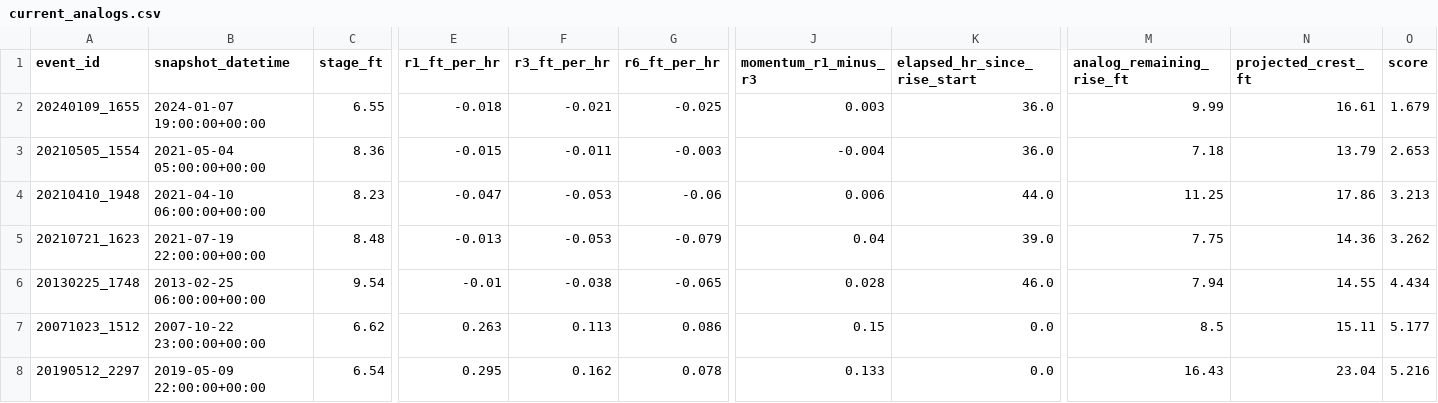
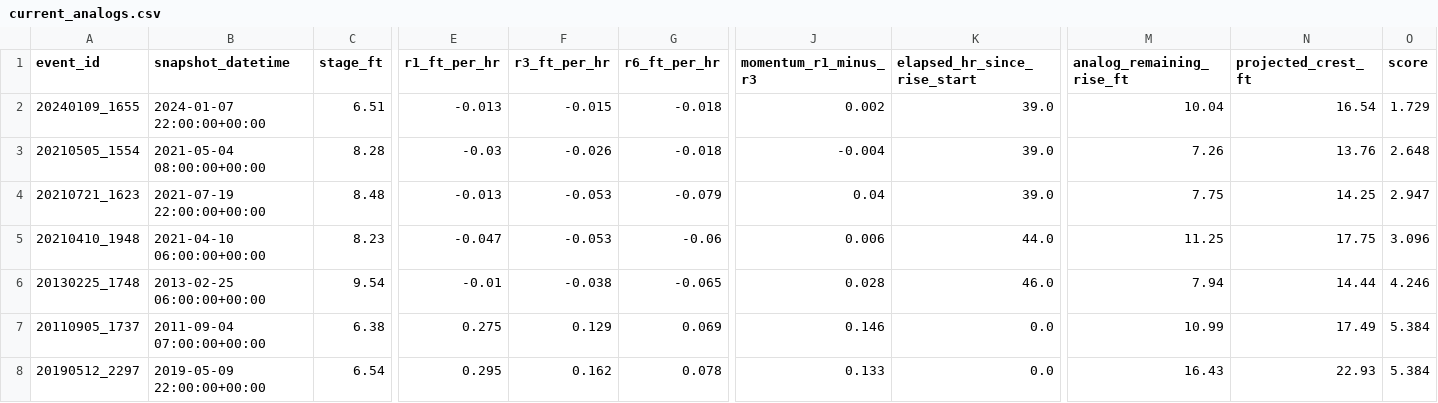
Before and after one commit to mefferso/hobo-mcneil-analog-live-v3, a CSV file: docs/output/current_analogs.csv, drawn as a sheet; only a part is shown, gaps mark what is left out; removed rows and columns are numbered as before the commit, all else as after; rows hold the shown columns only; the diff names each change by its address in the sheet, - before the commit and + after, or states it on an @@ line.

```diff
--- a/docs/output/current_analogs.csv
+++ b/docs/output/current_analogs.csv
-B2 (snapshot_datetime): 2024-01-07 19:00:00+00:00
+B2 (snapshot_datetime): 2024-01-07 22:00:00+00:00
-C2 (stage_ft): 6.55
+C2 (stage_ft): 6.51
-E2 (r1_ft_per_hr): -0.018
+E2 (r1_ft_per_hr): -0.013
-F2 (r3_ft_per_hr): -0.021
+F2 (r3_ft_per_hr): -0.015
-G2 (r6_ft_per_hr): -0.025
+G2 (r6_ft_per_hr): -0.018
-J2 (momentum_r1_minus_r3): 0.003
+J2 (momentum_r1_minus_r3): 0.002
-K2:K3 (elapsed_hr_since_rise_start): 36.0
+K2:K3 (elapsed_hr_since_rise_start): 39.0
-M2 (analog_remaining_rise_ft): 9.99
+M2 (analog_remaining_rise_ft): 10.04
-N2 (projected_crest_ft): 16.61
+N2 (projected_crest_ft): 16.54
-O2 (score): 1.679
+O2 (score): 1.729
-B3 (snapshot_datetime): 2021-05-04 05:00:00+00:00
+B3 (snapshot_datetime): 2021-05-04 08:00:00+00:00
-C3 (stage_ft): 8.36
+C3 (stage_ft): 8.28
-E3 (r1_ft_per_hr): -0.015
+E3 (r1_ft_per_hr): -0.03
-F3 (r3_ft_per_hr): -0.011
+F3 (r3_ft_per_hr): -0.026
-G3 (r6_ft_per_hr): -0.003
+G3 (r6_ft_per_hr): -0.018
-M3 (analog_remaining_rise_ft): 7.18
+M3 (analog_remaining_rise_ft): 7.26
-N3 (projected_crest_ft): 13.79
+N3 (projected_crest_ft): 13.76
-O3 (score): 2.653
+O3 (score): 2.648
-row 4: 20210410_1948 | 2021-04-10 06:00:00+00:00 | 8.23 | -0.047 | -0.053 | -0.06 | 0.006 | 44.0 | 11.25 | 17.86 | 3.213
-N4 (projected_crest_ft): 14.36
+N4 (projected_crest_ft): 14.25
-O4 (score): 3.262
+O4 (score): 2.947
+row 5: 20210410_1948 | 2021-04-10 06:00:00+00:00 | 8.23 | -0.047 | -0.053 | -0.06 | 0.006 | 44.0 | 11.25 | 17.75 | 3.096
-N6 (projected_crest_ft): 14.55
+N6 (projected_crest_ft): 14.44
-O6 (score): 4.434
+O6 (score): 4.246
-row 7: 20071023_1512 | 2007-10-22 23:00:00+00:00 | 6.62 | 0.263 | 0.113 | 0.086 | 0.15 | 0.0 | 8.5 | 15.11 | 5.177
+row 7: 20110905_1737 | 2011-09-04 07:00:00+00:00 | 6.38 | 0.275 | 0.129 | 0.069 | 0.146 | 0.0 | 10.99 | 17.49 | 5.384
-N8 (projected_crest_ft): 23.04
+N8 (projected_crest_ft): 22.93
-O8 (score): 5.216
+O8 (score): 5.384
```
Also changed, not shown: docs/output/current_forecast.csv, 1 other file.
